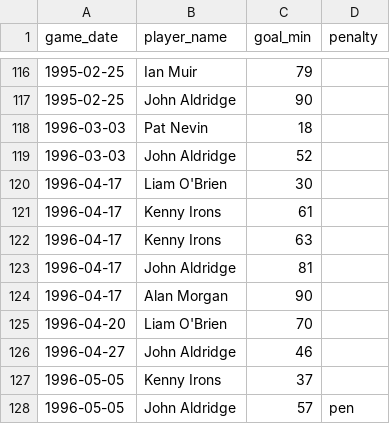
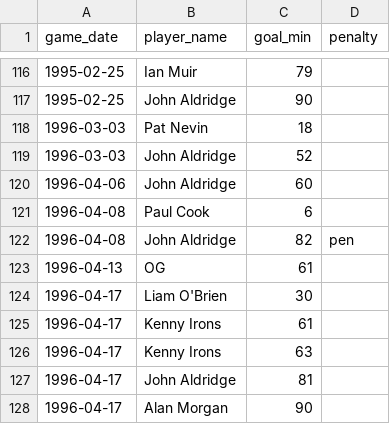
Before and after one commit to petebrown/complete-record, a CSV file: seasons/manual/goal_mins.csv, drawn as a sheet; only a part is shown, gaps mark what is left out; the shorter side is filled out with more unchanged rows.

```diff
--- a/seasons/manual/goal_mins.csv
+++ b/seasons/manual/goal_mins.csv
@@ -119,2 +119,6 @@ game_date,player_name,goal_min,penalty
 1996-03-03,John Aldridge,52,
+1996-04-06,John Aldridge,60,
+1996-04-08,Paul Cook,6,
+1996-04-08,John Aldridge,82,pen
+1996-04-13,OG,61,
 1996-04-17,Liam O'Brien,30,
```
Also changed, not shown: output/cr_subs_and_reds.csv, seasons/manual/cards_yellow.csv, 1 other file.
